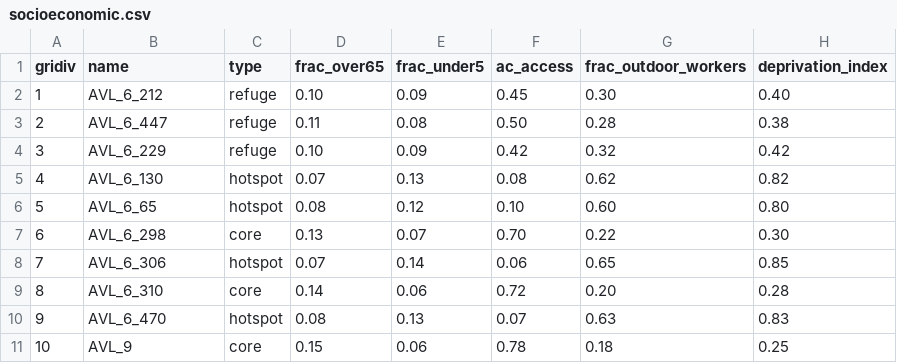
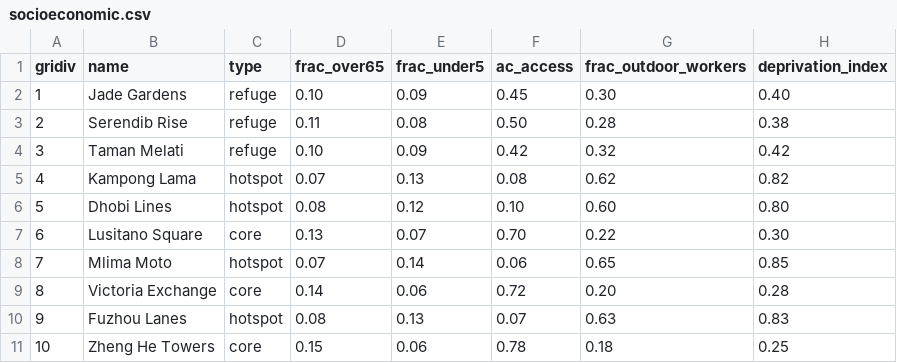
Before and after one commit to geunhyekim2025/uda-city-hackathon, a CSV file: socioeconomic.csv, drawn as a sheet.

Commit message:
Name the 10 neighbourhoods (multicultural port-city identities); drop legacy AVL form IDs

```diff
--- a/socioeconomic.csv
+++ b/socioeconomic.csv
@@ -1,11 +1,11 @@
 gridiv,name,type,frac_over65,frac_under5,ac_access,frac_outdoor_workers,deprivation_index
-1,AVL_6_212,refuge,0.10,0.09,0.45,0.30,0.40
-2,AVL_6_447,refuge,0.11,0.08,0.50,0.28,0.38
-3,AVL_6_229,refuge,0.10,0.09,0.42,0.32,0.42
-4,AVL_6_130,hotspot,0.07,0.13,0.08,0.62,0.82
-5,AVL_6_65,hotspot,0.08,0.12,0.10,0.60,0.80
-6,AVL_6_298,core,0.13,0.07,0.70,0.22,0.30
-7,AVL_6_306,hotspot,0.07,0.14,0.06,0.65,0.85
-8,AVL_6_310,core,0.14,0.06,0.72,0.20,0.28
-9,AVL_6_470,hotspot,0.08,0.13,0.07,0.63,0.83
-10,AVL_9,core,0.15,0.06,0.78,0.18,0.25
+1,Jade Gardens,refuge,0.10,0.09,0.45,0.30,0.40
+2,Serendib Rise,refuge,0.11,0.08,0.50,0.28,0.38
+3,Taman Melati,refuge,0.10,0.09,0.42,0.32,0.42
+4,Kampong Lama,hotspot,0.07,0.13,0.08,0.62,0.82
+5,Dhobi Lines,hotspot,0.08,0.12,0.10,0.60,0.80
+6,Lusitano Square,core,0.13,0.07,0.70,0.22,0.30
+7,Mlima Moto,hotspot,0.07,0.14,0.06,0.65,0.85
+8,Victoria Exchange,core,0.14,0.06,0.72,0.20,0.28
+9,Fuzhou Lanes,hotspot,0.08,0.13,0.07,0.63,0.83
+10,Zheng He Towers,core,0.15,0.06,0.78,0.18,0.25
```
Also changed, not shown: 2 other files.
